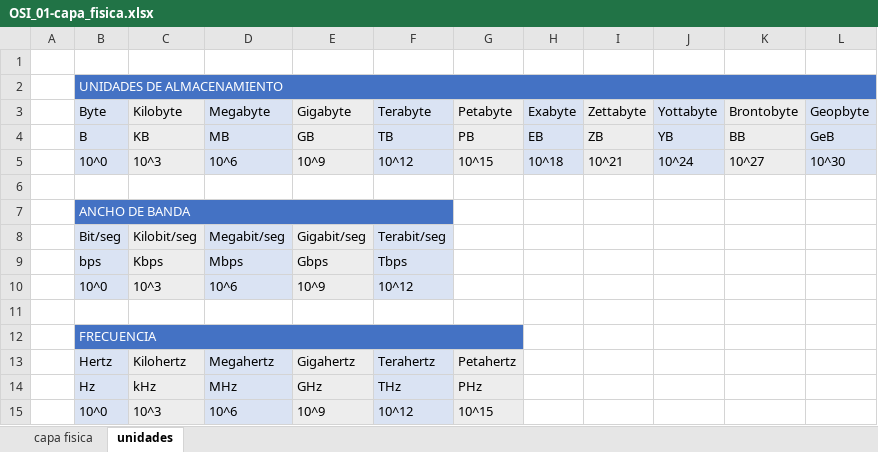
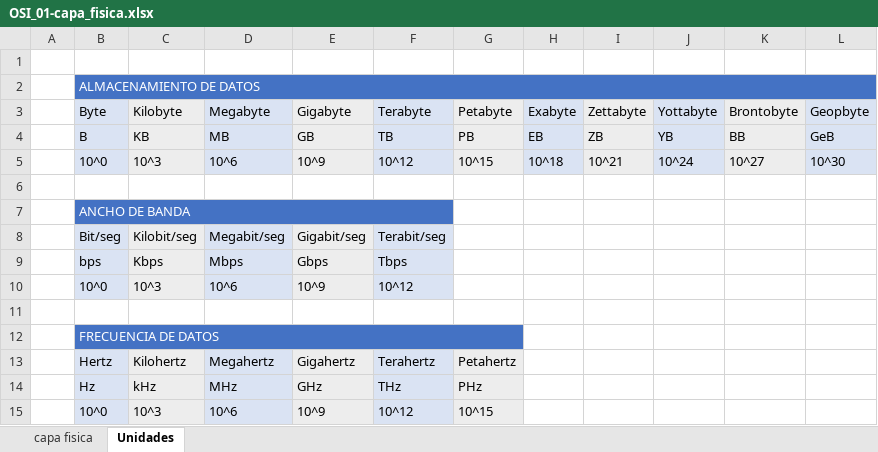
Before and after one commit to C215714N/EducacionIT, an Excel workbook: docs/OSI_01-capa_fisica.xlsx, sheet Unidades, drawn as a sheet; values as stored, in another font and other column widths than the file's, no borders; the diff names each change by its address in the sheet, - before the commit and + after, or states it on an @@ line.

Commit message:
Unidades de Medida

```diff
--- a/docs/OSI_01-capa_fisica.xlsx (sheet Unidades)
+++ b/docs/OSI_01-capa_fisica.xlsx (sheet Unidades)
-sheet tab: unidades
+sheet tab: Unidades
-B2 (Byte): UNIDADES DE ALMACENAMIENTO
+B2 (Byte): ALMACENAMIENTO DE DATOS
-B12 (Byte): FRECUENCIA
+B12 (Byte): FRECUENCIA DE DATOS
```
